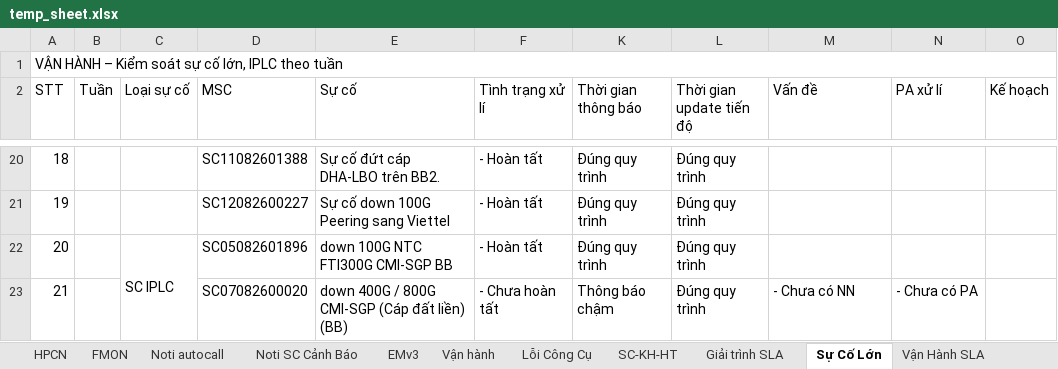
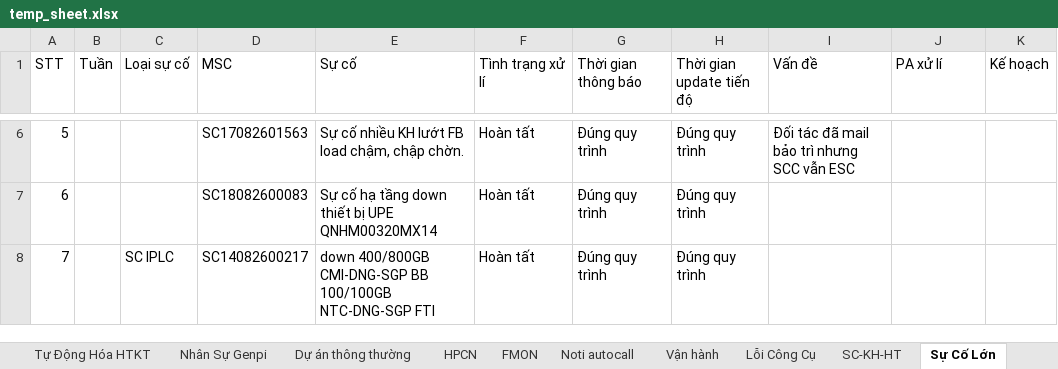
Before and after one commit to hieuvudinh043-jpg/Dashboard-Phong-Van-Hanh, an Excel workbook: temp_sheet.xlsx, sheet Sự Cố Lớn, drawn as a sheet; only a part is shown, gaps mark what is left out; values as stored, in another font and other column widths than the file's, no cell formats; charts and pictures not drawn; removed rows and columns are numbered as before the commit, all else as after; the diff covers the shown part only; the diff names each change by its address in the sheet, - before the commit and + after, or states it on an @@ line.

```diff
--- a/temp_sheet.xlsx (sheet Sự Cố Lớn)
+++ b/temp_sheet.xlsx (sheet Sự Cố Lớn)
-sheet tab: Noti SC Cảnh Báo
-sheet tab: EMv3
-sheet tab: Giải trình SLA
-row 1: VẬN HÀNH – Kiểm soát sự cố lớn, IPLC theo tuần
@@ column A (STT) renumbered between rows 3 and 8 @@
-D6 (MSC): SC11082601388
+D6 (MSC): SC17082601563
-E6 (Sự cố): Sự cố đứt cáp DHA-LBO trên BB2.
+E6 (Sự cố): Sự cố nhiều KH lướt FB load chậm, chập chờn.
-F6:F8 (Tình trạng xử lí): - Hoàn tất
+F6:F8 (Tình trạng xử lí): Hoàn tất
-I6 (Vấn đề): (empty)
+I6 (Vấn đề): Đối tác đã mail bảo trì nhưng SCC vẫn ESC
-D7 (MSC): SC12082600227
+D7 (MSC): SC18082600083
-E7 (Sự cố): Sự cố down 100G Peering sang Viettel
+E7 (Sự cố): Sự cố hạ tầng down thiết bị UPE QNHM00320MX14
-C22:C23 merged
-D8 (MSC): SC05082601896
+D8 (MSC): SC14082600217
-E8 (Sự cố): down 100G NTC FTI300G CMI-SGP BB
+E8 (Sự cố): down 400/800GB CMI-DNG-SGP BB 100/100GB NTC-DNG-SGP FTI
-row 23: 21 |  |  | SC07082600020 | down 400G / 800G CMI-SGP (Cáp đất liền) (BB) | - Chưa hoàn tất | Thông báo chậm | Đúng quy trình | - Chưa có NN | - Chưa có PA
```
Also changed, not shown: 13 removed rows and 15 edited cells elsewhere in this sheet, sheet Noti autocall, sheet FMON, sheet Vấn Đề Tồn Đọng, sheet Lỗi Công Cụ, sheet Clear Cảnh Báo Tồn, sheet Ticket Escalate, 3 more sheets, other sheet tabs, cell formats, hidden cells, charts or pictures, 13 other files.
